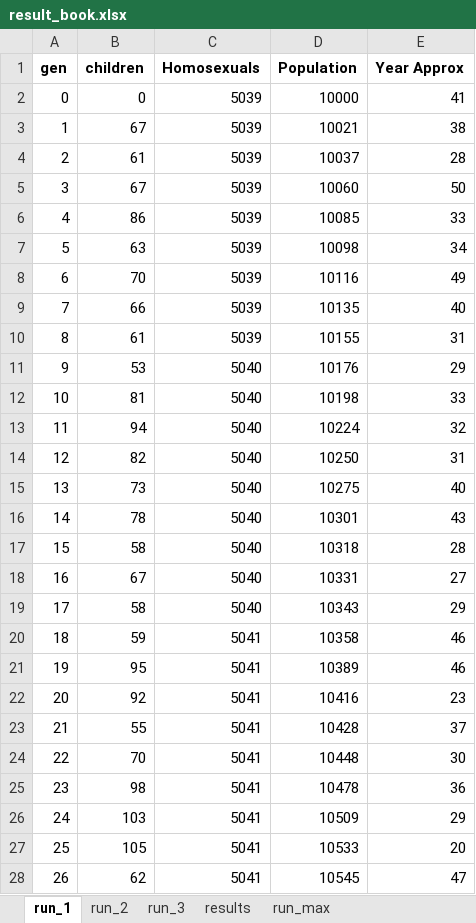
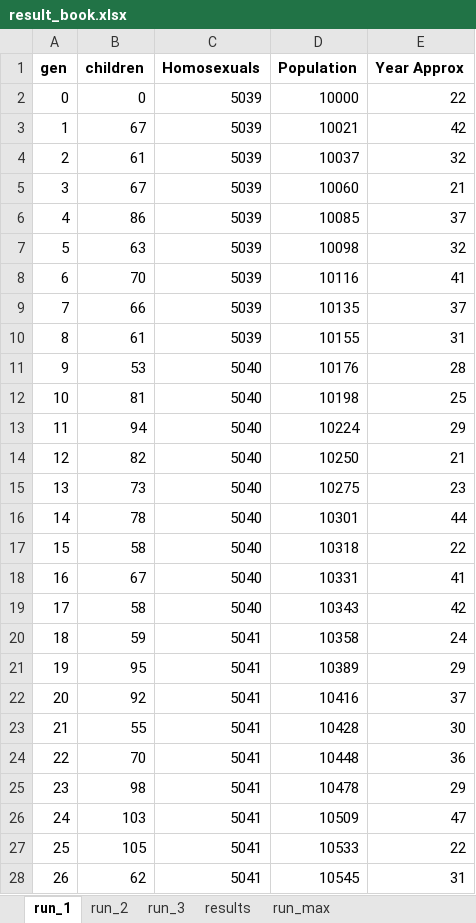
Before and after one commit to svnty/homosexuality-simulator, an Excel workbook: result_book.xlsx, sheet run_1, drawn as a sheet; only a part is shown; values as stored, in another font and other column widths than the file's, no borders; charts and pictures not drawn; the diff covers the shown part only; the diff names each change by its address in the sheet, - before the commit and + after, or states it on an @@ line.

```diff
--- a/result_book.xlsx (sheet run_1)
+++ b/result_book.xlsx (sheet run_1)
-E2 (Year Approx): 41
+E2 (Year Approx): 22
-E3 (Year Approx): 38
+E3 (Year Approx): 42
-E4 (Year Approx): 28
+E4 (Year Approx): 32
-E5 (Year Approx): 50
+E5 (Year Approx): 21
-E6 (Year Approx): 33
+E6 (Year Approx): 37
-E7 (Year Approx): 34
+E7 (Year Approx): 32
-E8 (Year Approx): 49
+E8 (Year Approx): 41
-E9 (Year Approx): 40
+E9 (Year Approx): 37
-E11 (Year Approx): 29
+E11 (Year Approx): 28
-E12 (Year Approx): 33
+E12 (Year Approx): 25
-E13 (Year Approx): 32
+E13 (Year Approx): 29
-E14 (Year Approx): 31
+E14 (Year Approx): 21
-E15 (Year Approx): 40
+E15 (Year Approx): 23
-E16 (Year Approx): 43
+E16 (Year Approx): 44
-E17 (Year Approx): 28
+E17 (Year Approx): 22
-E18 (Year Approx): 27
+E18 (Year Approx): 41
-E19 (Year Approx): 29
+E19 (Year Approx): 42
-E20 (Year Approx): 46
+E20 (Year Approx): 24
-E21 (Year Approx): 46
+E21 (Year Approx): 29
-E22 (Year Approx): 23
+E22 (Year Approx): 37
-E23 (Year Approx): 37
+E23 (Year Approx): 30
-E24 (Year Approx): 30
+E24 (Year Approx): 36
-E25 (Year Approx): 36
+E25 (Year Approx): 29
-E26 (Year Approx): 29
+E26 (Year Approx): 47
-E27 (Year Approx): 20
+E27 (Year Approx): 22
-E28 (Year Approx): 47
+E28 (Year Approx): 31
```
Also changed, not shown: 111 edited cells elsewhere in this sheet, sheet run_max, sheet run_3, sheet run_2, charts or pictures, 1 other file.
